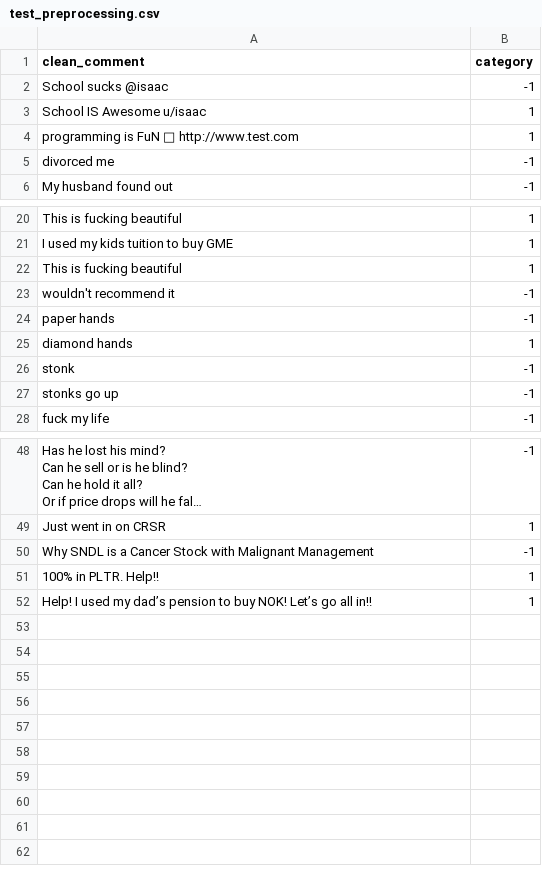
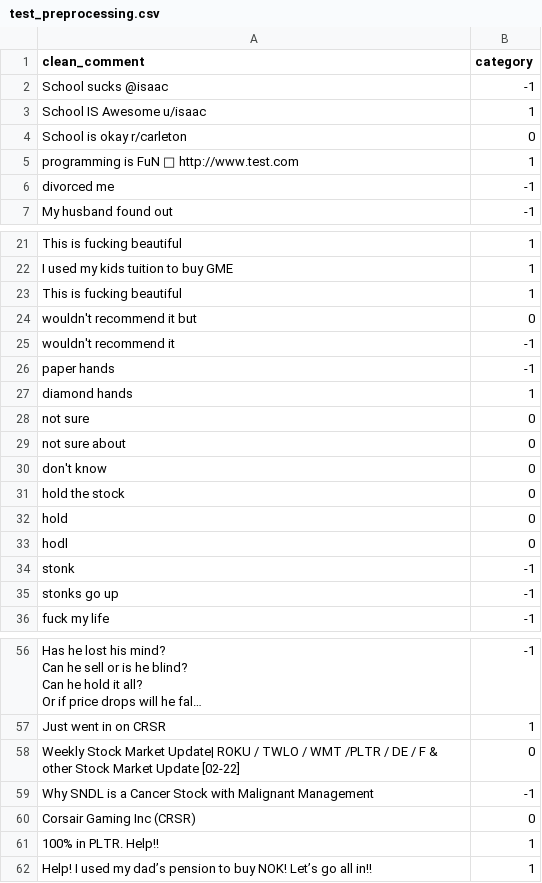
Before and after one commit to Temitayooyelowo/Reddit_Sentiment_Analysis, a CSV file: dataset/test_preprocessing.csv, drawn as a sheet; only a part is shown, gaps mark what is left out; long unchanged cells end in …; the diff names each change by its address in the sheet, - before the commit and + after, or states it on an @@ line.

```diff
--- a/dataset/test_preprocessing.csv
+++ b/dataset/test_preprocessing.csv
+row 4: School is okay r/carleton | 0
+row 24: wouldn't recommend it but | 0
+row 28: not sure | 0
+row 29: not sure about | 0
+row 30: don't know | 0
+row 31: hold the stock | 0
+row 32: hold | 0
+row 33: hodl | 0
+row 58: Weekly Stock Market Update| ROKU / TWLO / WMT /PLTR / DE / F & other Stock Market Update [02-22] | 0
+row 60: Corsair Gaming Inc (CRSR) | 0
```
Also changed, not shown: 1 other file.
